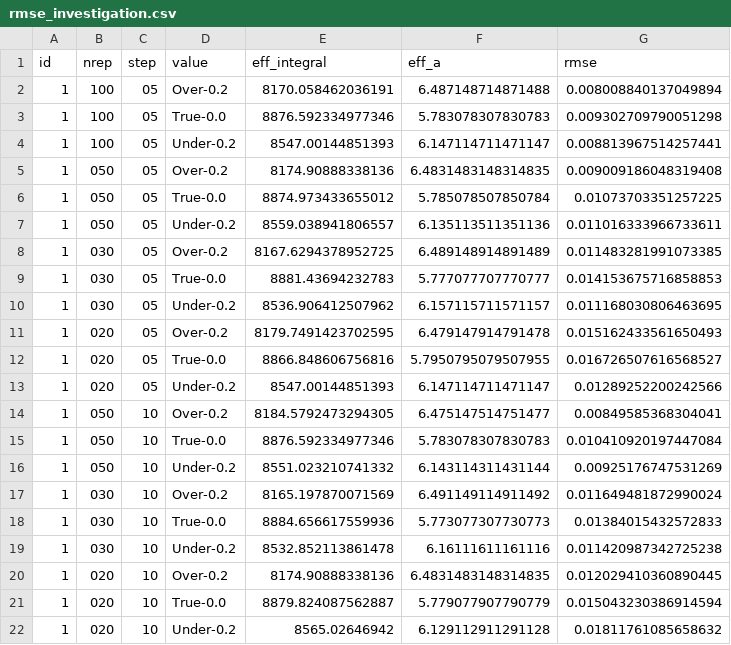
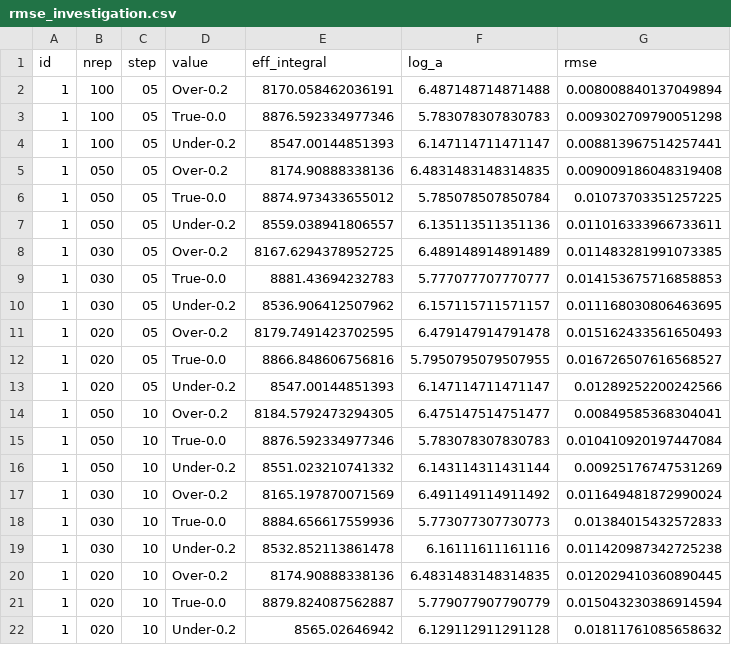
Before and after one commit to gabrieldansereau/NetworkMonitoring, a CSV file: data/rmse_investigation.csv, drawn as a sheet.

```diff
--- a/data/rmse_investigation.csv
+++ b/data/rmse_investigation.csv
@@ -1,2 +1,2 @@
-id,nrep,step,value,eff_integral,eff_a,rmse
+id,nrep,step,value,eff_integral,log_a,rmse
 1,100,05,Over-0.2,8170.058462036191,6.487148714871488,0.008008840137049894
```
Also changed, not shown: 3 other files.
